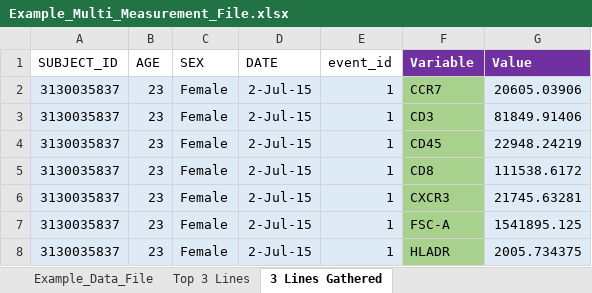
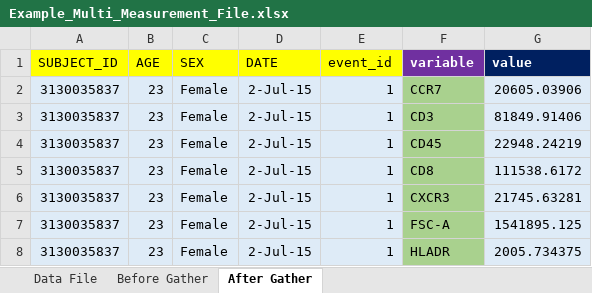
Before and after one commit to tercen/starter_guide, an Excel workbook: documentation/sample_files/Example_Multi_Measurement_File.xlsx, sheet After Gather, drawn as a sheet; only a part is shown; values as stored, in another font and other column widths than the file's, no borders; the diff names each change by its address in the sheet, - before the commit and + after, or states it on an @@ line.

```diff
--- a/documentation/sample_files/Example_Multi_Measurement_File.xlsx (sheet After Gather)
+++ b/documentation/sample_files/Example_Multi_Measurement_File.xlsx (sheet After Gather)
-sheet tab: Example_Data_File
+sheet tab: Data File
-sheet tab: Top 3 Lines
+sheet tab: Before Gather
-sheet tab: 3 Lines Gathered
+sheet tab: After Gather
-A1:E1 fill: none
+A1:E1 fill: #FFFF00
-F1: Variable
+F1: variable
-G1: Value
+G1: value
-G1 fill: #7030A0
+G1 fill: #002060
```
Also changed, not shown: sheet Before Gather, 13 other files.
